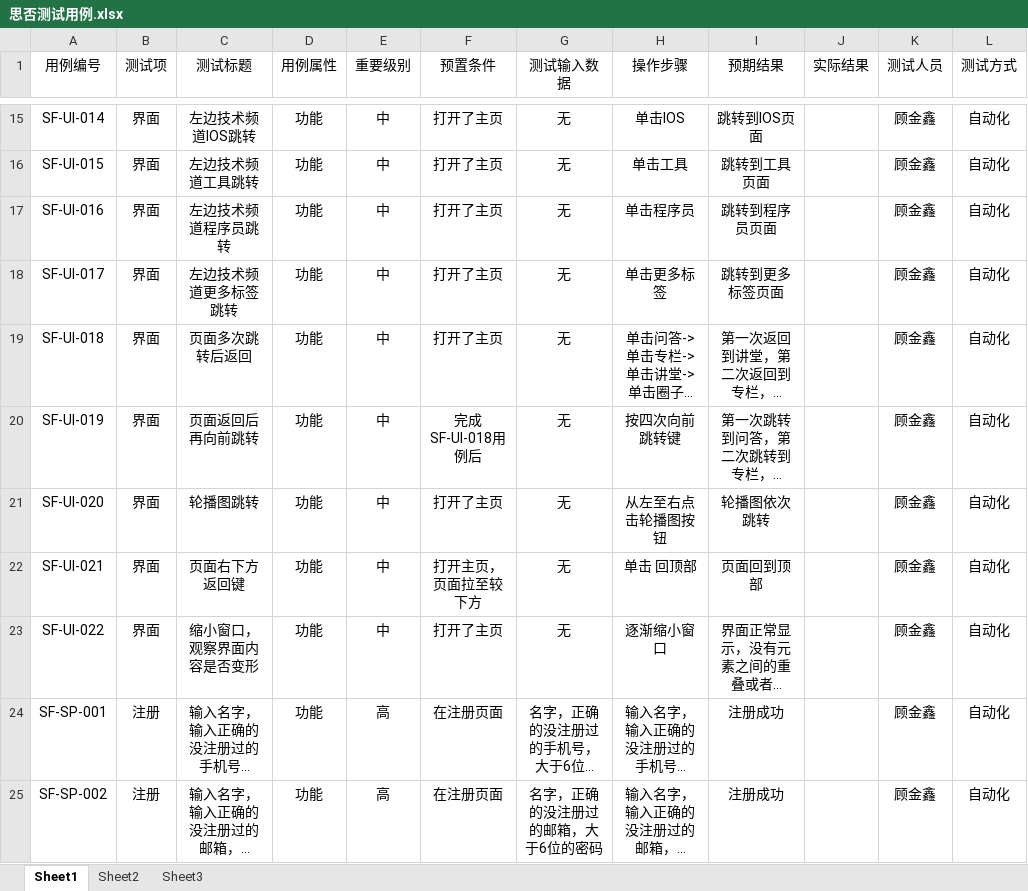
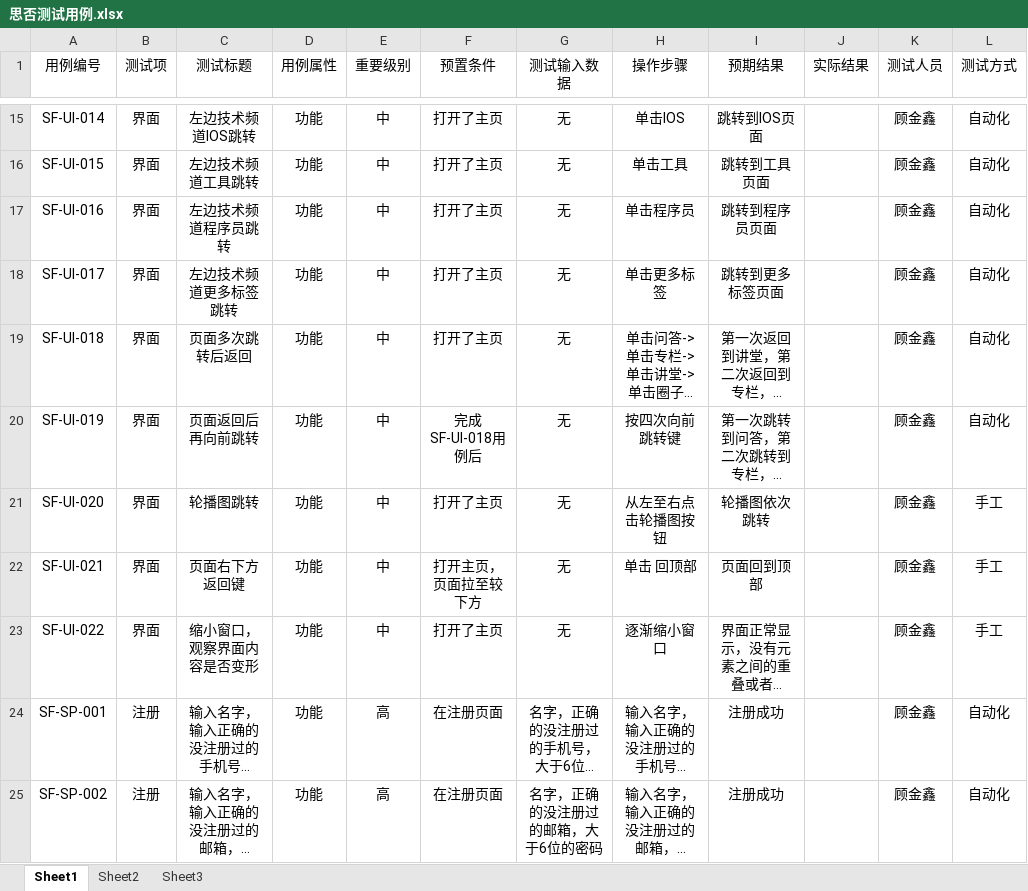
Before and after one commit to JxBetter/-, an Excel workbook: segmentfault/思否测试用例.xlsx, sheet Sheet1, drawn as a sheet; only a part is shown, gaps mark what is left out; long unchanged cells end in …; values as stored, in another font and other column widths than the file's, no borders; the diff names each change by its address in the sheet, - before the commit and + after, or states it on an @@ line.

```diff
--- a/segmentfault/思否测试用例.xlsx (sheet Sheet1)
+++ b/segmentfault/思否测试用例.xlsx (sheet Sheet1)
-L21:L23 (测试方式): 自动化
+L21:L23 (测试方式): 手工
```
Also changed, not shown: 3 other files.
